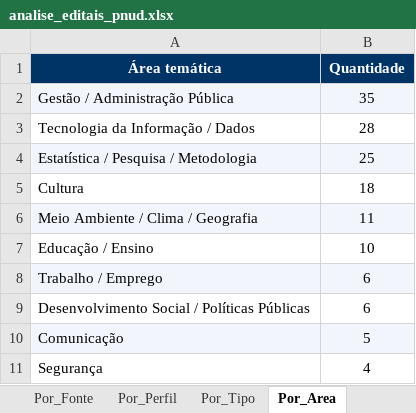
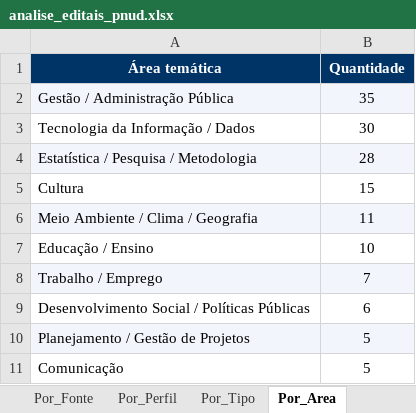
Before and after one commit to ams1974/analise-editais, an Excel workbook: analise_editais_pnud.xlsx, sheet Por_Area, drawn as a sheet; values as stored, in another font and other column widths than the file's, no borders; removed rows and columns are numbered as before the commit, all else as after; the diff names each change by its address in the sheet, - before the commit and + after, or states it on an @@ line.

```diff
--- a/analise_editais_pnud.xlsx (sheet Por_Area)
+++ b/analise_editais_pnud.xlsx (sheet Por_Area)
-B3 (Quantidade): 28
+B3 (Quantidade): 30
-B4 (Quantidade): 25
+B4 (Quantidade): 28
-B5 (Quantidade): 18
+B5 (Quantidade): 15
-B8 (Quantidade): 6
+B8 (Quantidade): 7
+row 10: Planejamento / Gestão de Projetos | 5
-A11:B11 fill: #F2F6FC
+A11:B11 fill: none
-row 11: Segurança | 4
```
Also changed, not shown: sheet Editais, sheet Resumo, sheet Por_Orgao, sheet Por_Fonte, sheet Por_Perfil, sheet Por_Tipo, 1 more sheet, 9 other files.
